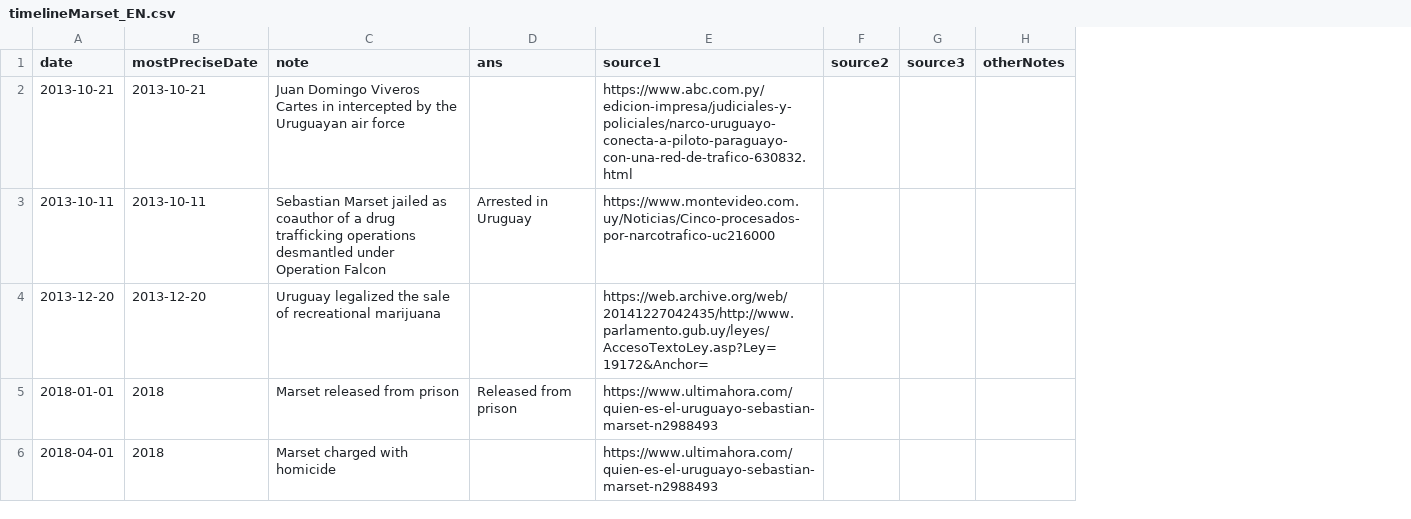
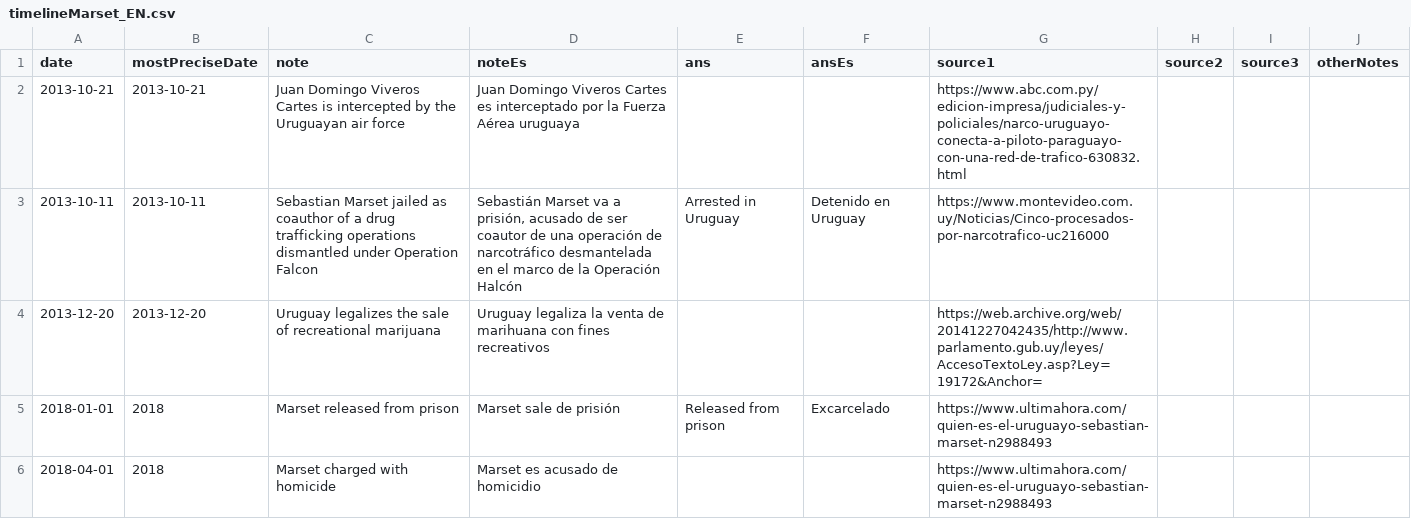
Before and after one commit to newton-c/marset_timeline, a CSV file: data/timelineMarset_EN.csv, drawn as a sheet; only a part is shown; the diff covers the shown part only; the diff names each change by its address in the sheet, - before the commit and + after, or states it on an @@ line.

Commit message:
adding translations

```diff
--- a/data/timelineMarset_EN.csv
+++ b/data/timelineMarset_EN.csv
+column D (noteEs), rows 2-6: Juan Domingo Viveros Cartes es interceptado por la Fuerza Aérea uruguaya | Sebastián Marset va a prisión, acusado de ser coautor de una operación de narcotráfico desmantelada en el marco de la Operación Halcón | Uruguay legaliza la venta de marihuana con fines recreativos | Marset sale de prisión | Marset es acusado de homicidio
+column F (ansEs), rows 3-5: Detenido en Uruguay |  | Excarcelado
-C2 (note): …Viveros Cartes in intercepted by…
+C2 (note): …Viveros Cartes is intercepted by…
-C3 (note): …trafficking operations desmantled under Operation…
+C3 (note): …trafficking operations dismantled under Operation…
-C4 (note): Uruguay legalized the sale…
+C4 (note): Uruguay legalizes the sale…
```
Also changed, not shown: 4 edited cells elsewhere in this file.
